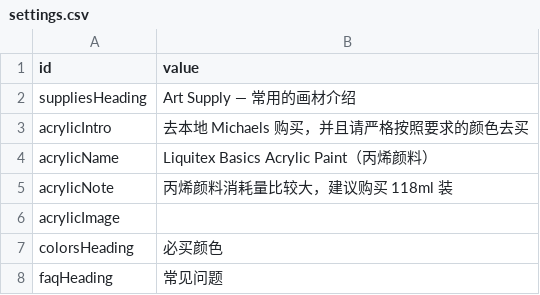
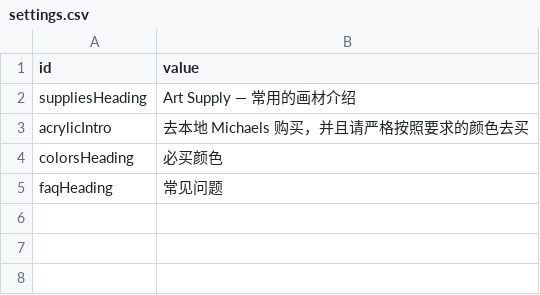
Before and after one commit to einphixstudio/Einphix, a CSV file: src/content/class/settings.csv, drawn as a sheet; the diff names each change by its address in the sheet, - before the commit and + after, or states it on an @@ line.

```diff
--- a/src/content/class/settings.csv
+++ b/src/content/class/settings.csv
-row 4: acrylicName | Liquitex Basics Acrylic Paint（丙烯颜料）
-row 5: acrylicNote | 丙烯颜料消耗量比较大，建议购买 118ml 装
-row 6: acrylicImage
```
Also changed, not shown: src/content/class/supplies.csv, 12 other files.
